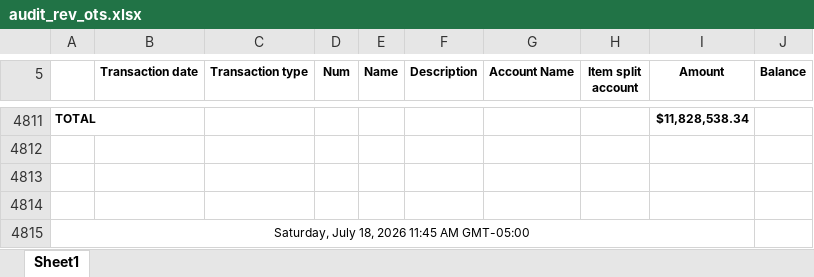
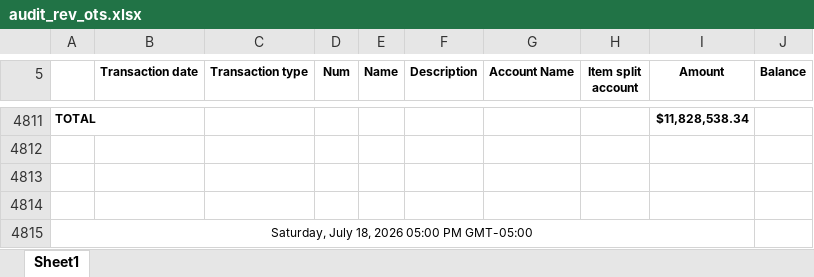
Before and after one commit to Pwilson37OTS/oaktree-invoice-reconciler, an Excel workbook: data/audit_rev_ots.xlsx, sheet Sheet1, drawn as a sheet; only a part is shown, gaps mark what is left out; values as stored, in another font and other column widths than the file's, no borders; the diff names each change by its address in the sheet, - before the commit and + after, or states it on an @@ line.

```diff
--- a/data/audit_rev_ots.xlsx (sheet Sheet1)
+++ b/data/audit_rev_ots.xlsx (sheet Sheet1)
-A4815: Saturday, July 18, 2026 11:45 AM GMT-05:00
+A4815: Saturday, July 18, 2026 05:00 PM GMT-05:00
```
Also changed, not shown: data/billable_charges.xlsx, data/billable_charges_CTS.xlsx.
